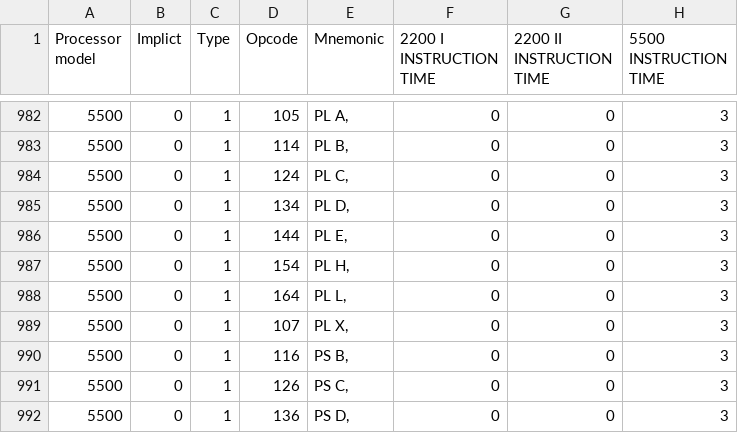
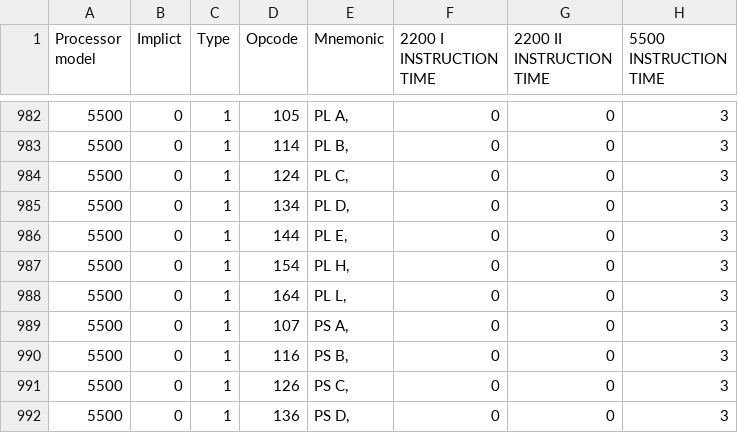
Before and after one commit to MattisLind/DP2200, a TSV file: dp2200sim/datapoint_instruction_set.tsv, drawn as a sheet; only a part is shown, gaps mark what is left out.

Commit message:
Fixed the Paged Load PL A instruction

```diff
--- a/dp2200sim/datapoint_instruction_set.tsv
+++ b/dp2200sim/datapoint_instruction_set.tsv
@@ -988,3 +988,3 @@ Processor model	Implict	Type	Opcode	Mnemonic	2200 I INSTRUCTION TIME	2200 II INS
 5500	0	1	164	PL L,	0	0	3
-5500	0	1	107	PL X,	0	0	3
+5500	0	1	107	PS A,	0	0	3
 5500	0	1	116	PS B,	0	0	3
```
Also changed, not shown: 1 other file.
